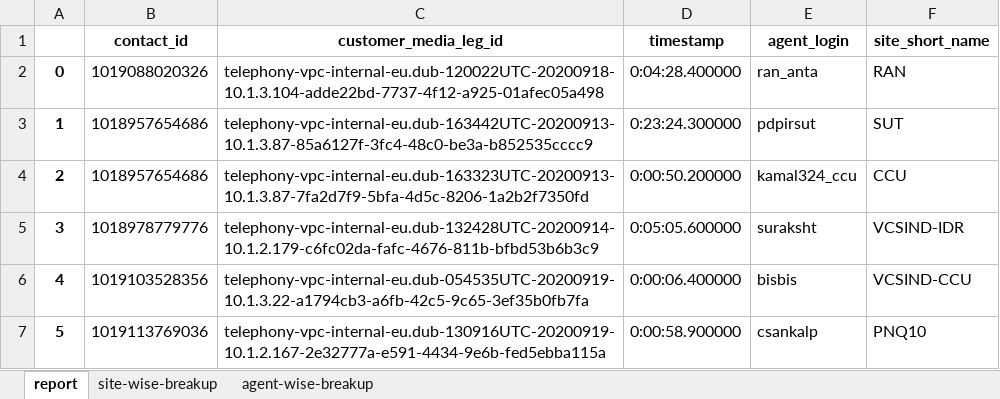
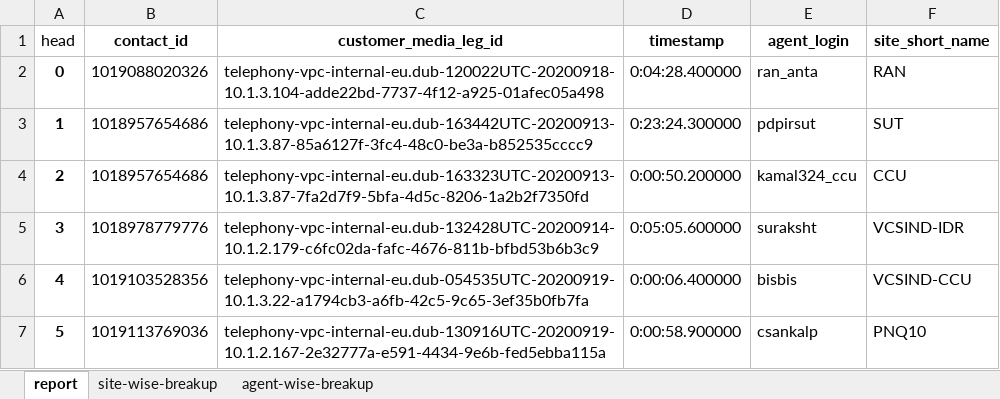
Before and after one commit to RoshinJacobJohnson/git-github, an Excel workbook: Phone-Disconnects-Output_wk38.xlsx, sheet report, drawn as a sheet; only a part is shown; values as stored, in another font and other column widths than the file's, no borders; the diff names each change by its address in the sheet, - before the commit and + after, or states it on an @@ line.

```diff
--- a/Phone-Disconnects-Output_wk38.xlsx (sheet report)
+++ b/Phone-Disconnects-Output_wk38.xlsx (sheet report)
-A1: (empty)
+A1: head
```
Also changed, not shown: 2 other files.
